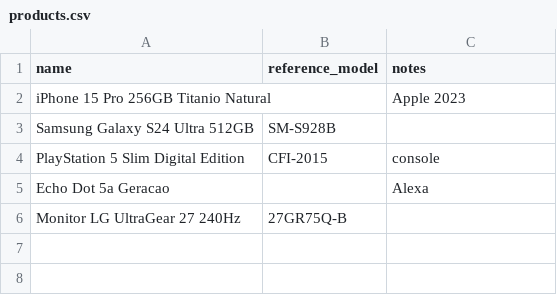
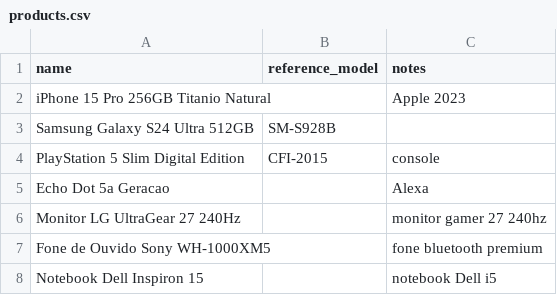
Before and after one commit to Rafael-Borges318/comparador-arquitetura-software-quinta, a CSV file: products.csv, drawn as a sheet.

Commit message:
feat: melhorar interface do crawler, corrigir listagem do monitor e adicionar produtos fone bluetooth e notebook Dell

```diff
--- a/products.csv
+++ b/products.csv
@@ -5,2 +5,4 @@ PlayStation 5 Slim Digital Edition,CFI-2015,console
 Echo Dot 5a Geracao,,Alexa
-Monitor LG UltraGear 27 240Hz,27GR75Q-B,
+Monitor LG UltraGear 27 240Hz,,monitor gamer 27 240hz
+Fone de Ouvido Sony WH-1000XM5,,fone bluetooth premium
+Notebook Dell Inspiron 15,,notebook Dell i5
```
Also changed, not shown: 7 other files.
